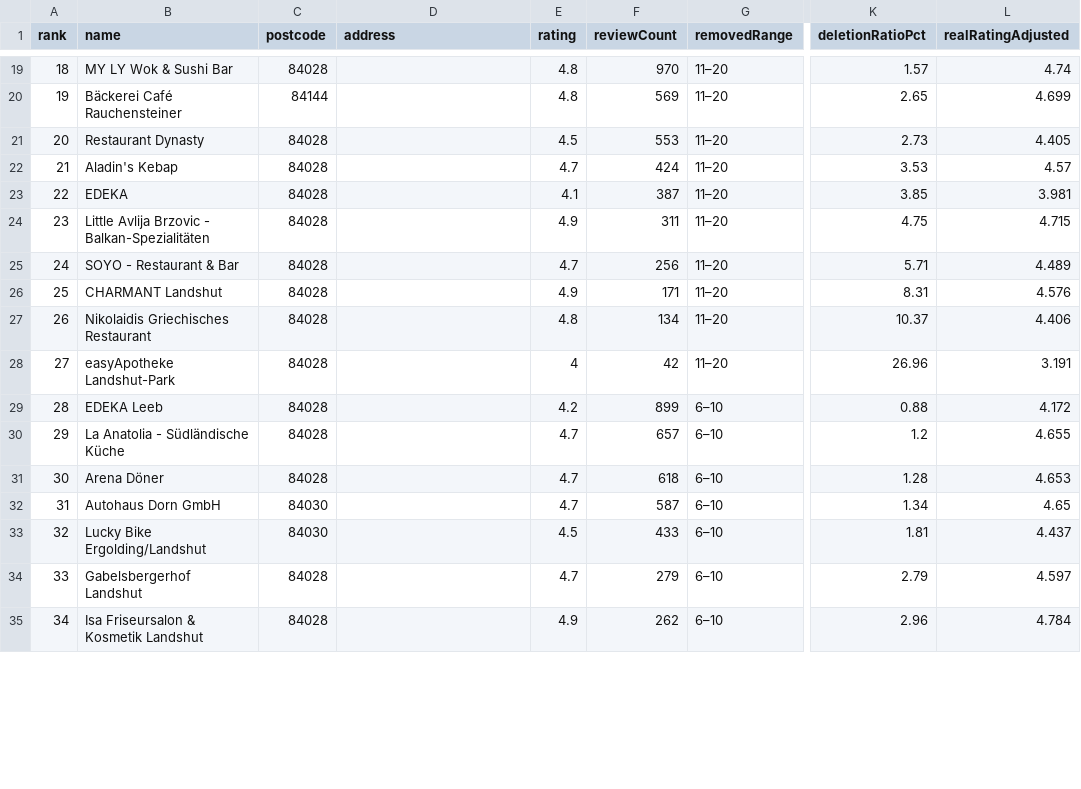
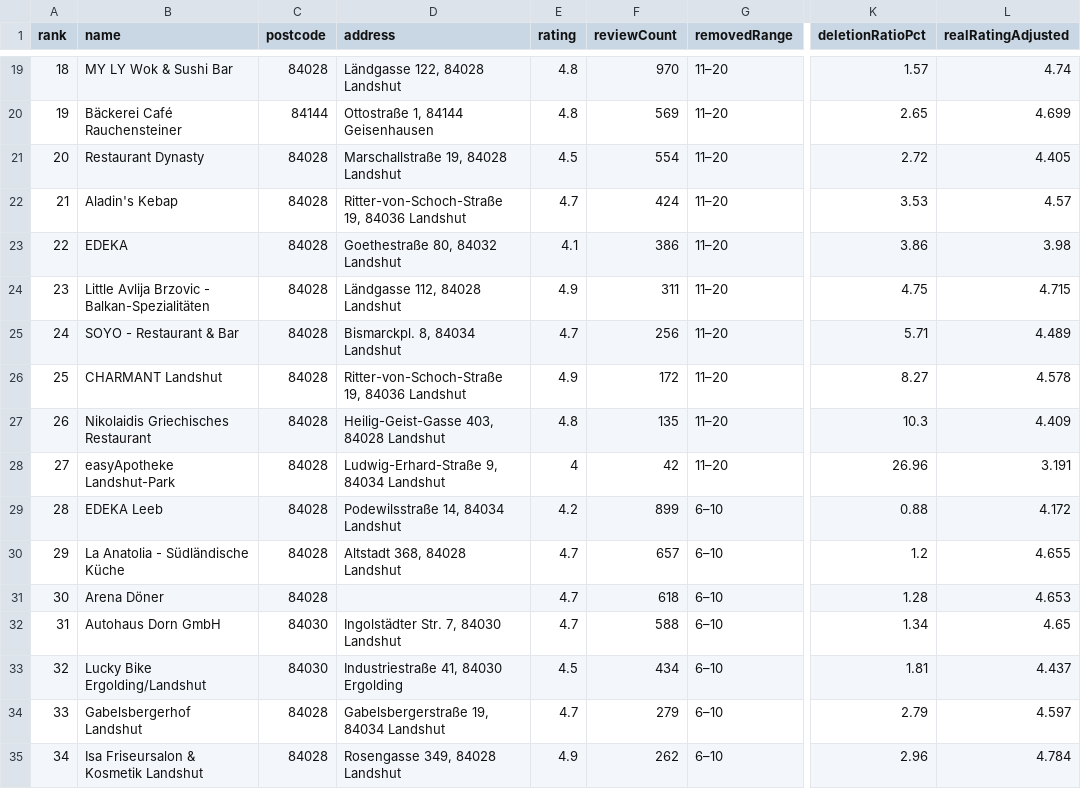
Before and after one commit to nekronomekron/landshut-maps-review-removals, a CSV file: charts/nuernberg_most_removed.csv, drawn as a sheet; only a part is shown, gaps mark what is left out; the diff covers the shown part only; the diff names each change by its address in the sheet, - before the commit and + after, or states it on an @@ line.

```diff
--- a/charts/nuernberg_most_removed.csv
+++ b/charts/nuernberg_most_removed.csv
-D19 (address): (empty)
+D19 (address): Ländgasse 122, 84028 Landshut
-D20 (address): (empty)
+D20 (address): Ottostraße 1, 84144 Geisenhausen
-D21 (address): (empty)
+D21 (address): Marschallstraße 19, 84028 Landshut
-F21 (reviewCount): 553
+F21 (reviewCount): 554
-K21 (deletionRatioPct): 2.73
+K21 (deletionRatioPct): 2.72
-D22 (address): (empty)
+D22 (address): Ritter-von-Schoch-Straße 19, 84036 Landshut
-D23 (address): (empty)
+D23 (address): Goethestraße 80, 84032 Landshut
-F23 (reviewCount): 387
+F23 (reviewCount): 386
-K23 (deletionRatioPct): 3.85
+K23 (deletionRatioPct): 3.86
-L23 (realRatingAdjusted): 3.981
+L23 (realRatingAdjusted): 3.98
-D24 (address): (empty)
+D24 (address): Ländgasse 112, 84028 Landshut
-D25 (address): (empty)
+D25 (address): Bismarckpl. 8, 84034 Landshut
-D26 (address): (empty)
+D26 (address): Ritter-von-Schoch-Straße 19, 84036 Landshut
-F26 (reviewCount): 171
+F26 (reviewCount): 172
-K26 (deletionRatioPct): 8.31
+K26 (deletionRatioPct): 8.27
-L26 (realRatingAdjusted): 4.576
+L26 (realRatingAdjusted): 4.578
-D27 (address): (empty)
+D27 (address): Heilig-Geist-Gasse 403, 84028 Landshut
-F27 (reviewCount): 134
+F27 (reviewCount): 135
-K27 (deletionRatioPct): 10.37
+K27 (deletionRatioPct): 10.3
-L27 (realRatingAdjusted): 4.406
+L27 (realRatingAdjusted): 4.409
-D28 (address): (empty)
+D28 (address): Ludwig-Erhard-Straße 9, 84034 Landshut
-D29 (address): (empty)
+D29 (address): Podewilsstraße 14, 84034 Landshut
-D30 (address): (empty)
+D30 (address): Altstadt 368, 84028 Landshut
-D32 (address): (empty)
+D32 (address): Ingolstädter Str. 7, 84030 Landshut
-F32 (reviewCount): 587
+F32 (reviewCount): 588
-D33 (address): (empty)
+D33 (address): Industriestraße 41, 84030 Ergolding
-F33 (reviewCount): 433
+F33 (reviewCount): 434
-D34 (address): (empty)
+D34 (address): Gabelsbergerstraße 19, 84034 Landshut
-D35 (address): (empty)
+D35 (address): Rosengasse 349, 84028 Landshut
```
Also changed, not shown: 130 edited cells elsewhere in this file, 21 other files.
